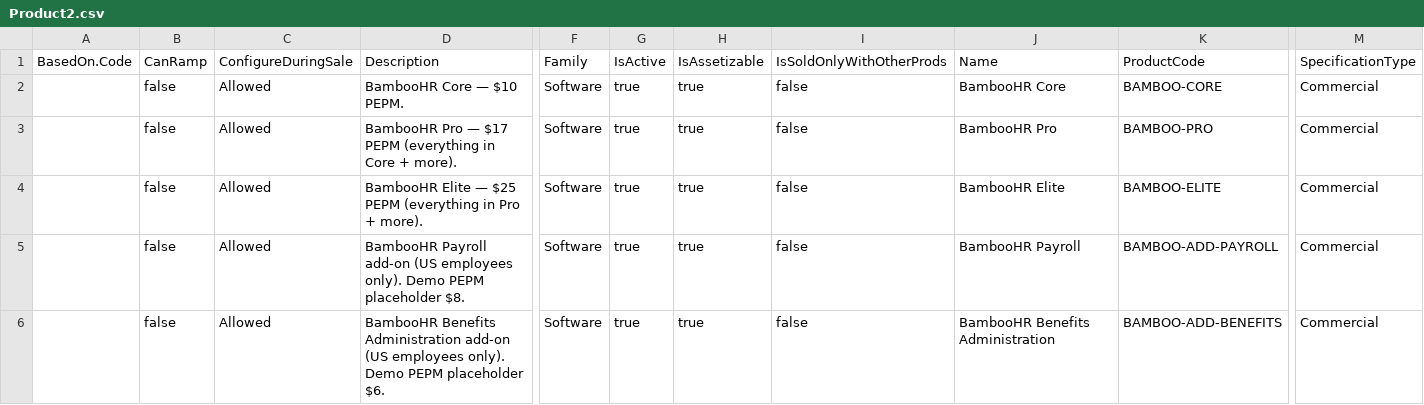
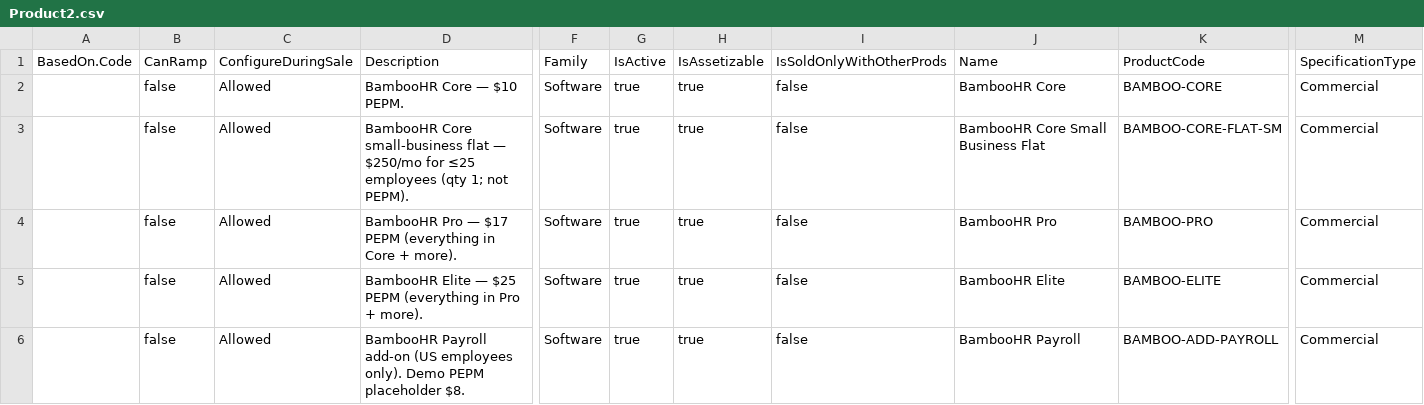
Before and after one commit to camrieger22-ctrl/rlm-base-dev, a CSV file: datasets/sfdmu/bamboohr/en-US/bh-pcm/Product2.csv, drawn as a sheet; only a part is shown, gaps mark what is left out; the shorter side is filled out with more unchanged rows; rows hold the shown columns only; the diff names each change by its address in the sheet, - before the commit and + after, or states it on an @@ line.

```diff
--- a/datasets/sfdmu/bamboohr/en-US/bh-pcm/Product2.csv
+++ b/datasets/sfdmu/bamboohr/en-US/bh-pcm/Product2.csv
+row 3:  | false | Allowed | BambooHR Core small-business flat — $250/mo for ≤25 employees (qty 1; not PEPM). | Software | true | true | false | BambooHR Core Small Business Flat | BAMBOO-CORE-FLAT-SM | Commercial
```
Also changed, not shown: datasets/sfdmu/bamboohr/en-US/bh-pcm/ProductCategoryProduct.csv, datasets/sfdmu/bamboohr/en-US/bh-pcm/ProductSellingModelOption.csv, 39 other files.
